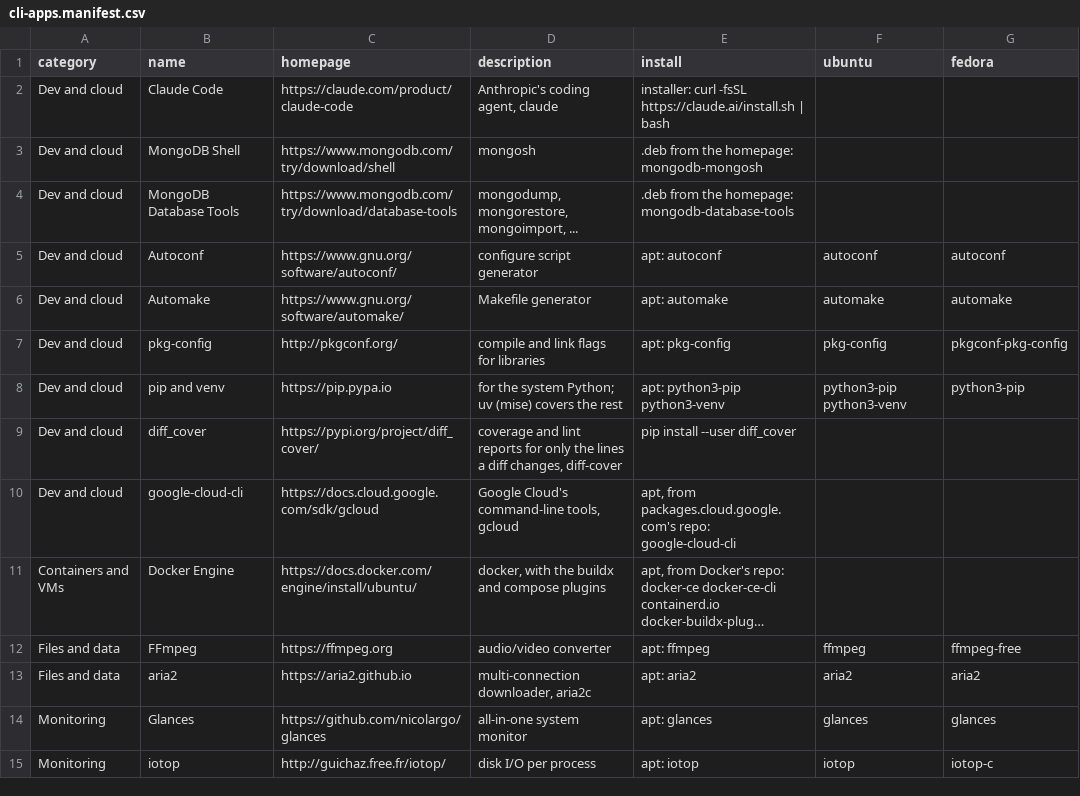
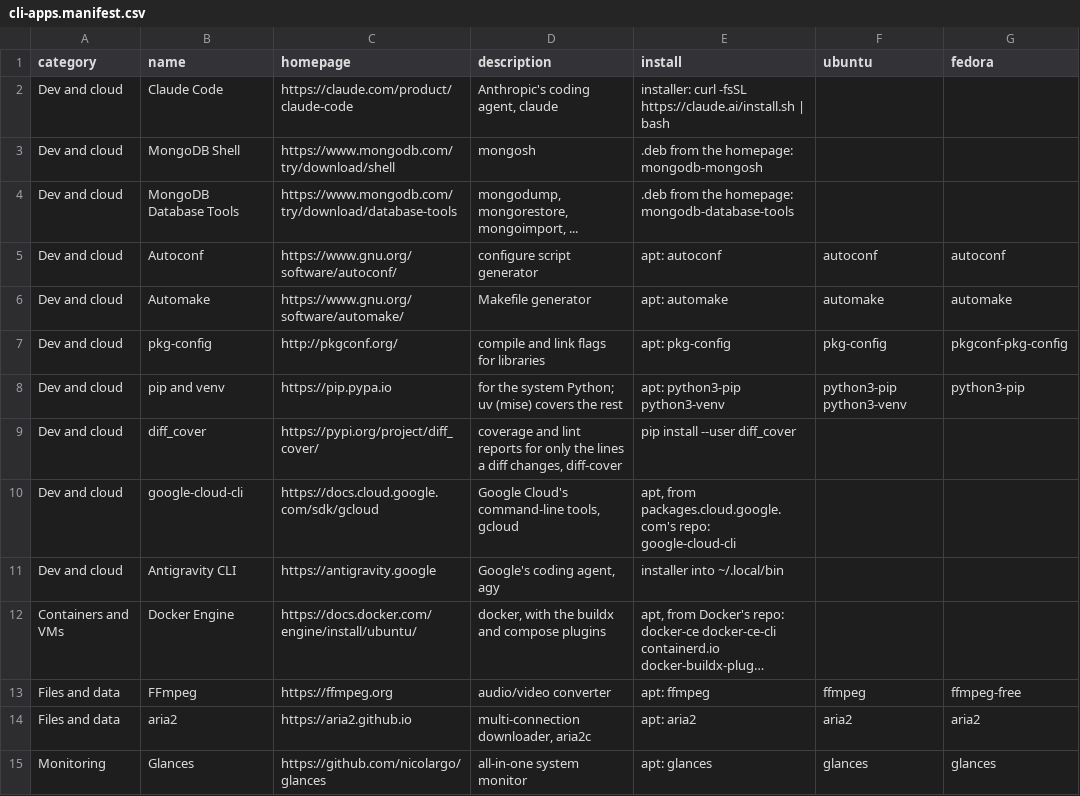
Before and after one commit to chaudhryjunaid/rcfiles, a CSV file: cli-apps.manifest.csv, drawn as a sheet; only a part is shown; the shorter side is filled out with more unchanged rows; long unchanged cells end in …; the diff names each change by its address in the sheet, - before the commit and + after, or states it on an @@ line.

```diff
--- a/cli-apps.manifest.csv
+++ b/cli-apps.manifest.csv
+row 11: Dev and cloud | Antigravity CLI | https://antigravity.google | Google's coding agent, agy | installer into ~/.local/bin
```
Also changed, not shown: 8 other files.
